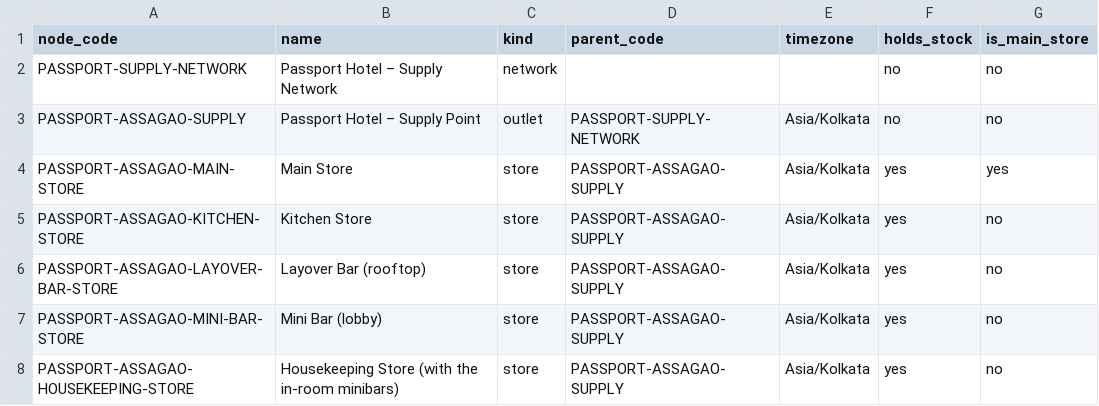
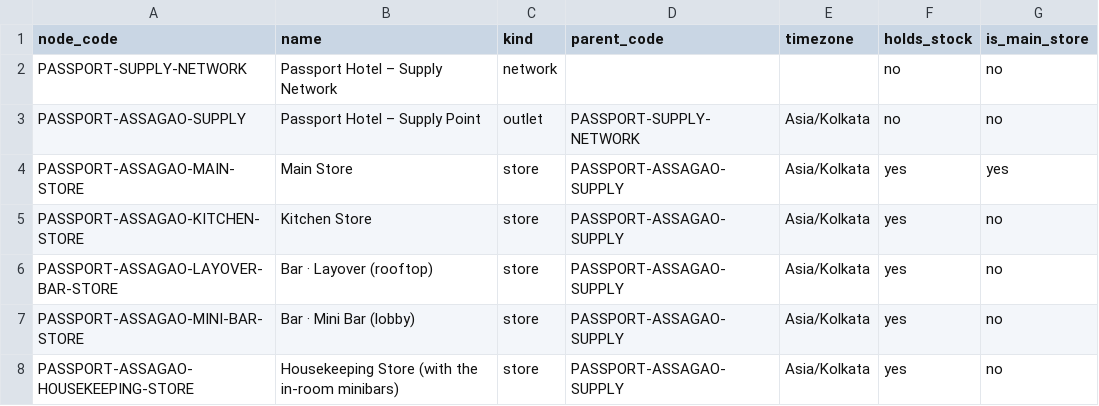
Before and after one commit to abhyudayapandey/hospitality-rms, a CSV file: docs/onboarding/demo/passport-hotel/02_delivery_nodes.csv, drawn as a sheet.

```diff
--- a/docs/onboarding/demo/passport-hotel/02_delivery_nodes.csv
+++ b/docs/onboarding/demo/passport-hotel/02_delivery_nodes.csv
@@ -5,4 +5,4 @@ PASSPORT-ASSAGAO-MAIN-STORE,Main Store,store,PASSPORT-ASSAGAO-SUPPLY,Asia/Kolkat
 PASSPORT-ASSAGAO-KITCHEN-STORE,Kitchen Store,store,PASSPORT-ASSAGAO-SUPPLY,Asia/Kolkata,yes,no
-PASSPORT-ASSAGAO-LAYOVER-BAR-STORE,Layover Bar (rooftop),store,PASSPORT-ASSAGAO-SUPPLY,Asia/Kolkata,yes,no
-PASSPORT-ASSAGAO-MINI-BAR-STORE,Mini Bar (lobby),store,PASSPORT-ASSAGAO-SUPPLY,Asia/Kolkata,yes,no
+PASSPORT-ASSAGAO-LAYOVER-BAR-STORE,Bar · Layover (rooftop),store,PASSPORT-ASSAGAO-SUPPLY,Asia/Kolkata,yes,no
+PASSPORT-ASSAGAO-MINI-BAR-STORE,Bar · Mini Bar (lobby),store,PASSPORT-ASSAGAO-SUPPLY,Asia/Kolkata,yes,no
 PASSPORT-ASSAGAO-HOUSEKEEPING-STORE,Housekeeping Store (with the in-room minibars),store,PASSPORT-ASSAGAO-SUPPLY,Asia/Kolkata,yes,no
```
Also changed, not shown: docs/onboarding/demo/passport-hotel/03_node_links.csv, docs/onboarding/demo/passport-hotel/10_items.csv, 34 other files.
